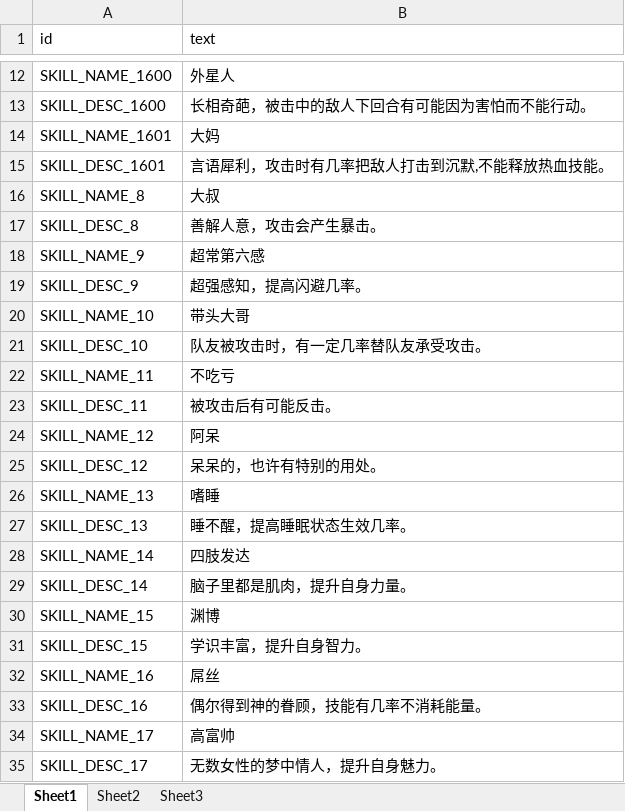
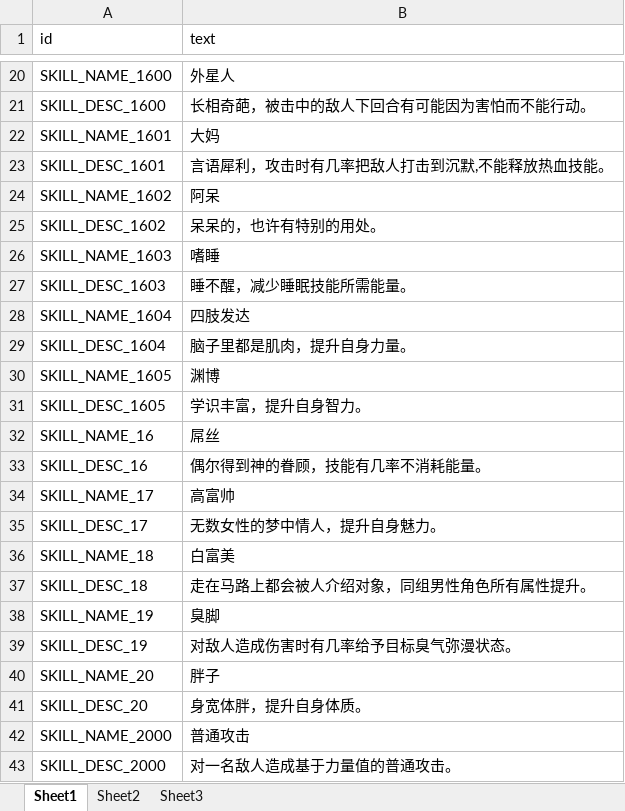
Before and after one commit to w2moon/AnotherWorldData, an Excel workbook: localization_cn.xlsx, sheet Sheet1, drawn as a sheet; only a part is shown, gaps mark what is left out; the shorter side is filled out with more unchanged rows; values as stored, in another font and other column widths than the file's, no borders; removed rows and columns are numbered as before the commit, all else as after; the diff covers the shown part only; the diff names each change by its address in the sheet, - before the commit and + after, or states it on an @@ line.

```diff
--- a/localization_cn.xlsx (sheet Sheet1)
+++ b/localization_cn.xlsx (sheet Sheet1)
-row 16: SKILL_NAME_8 | 大叔
-row 17: SKILL_DESC_8 | 善解人意，攻击会产生暴击。
-row 18: SKILL_NAME_9 | 超常第六感
-row 19: SKILL_DESC_9 | 超强感知，提高闪避几率。
-row 20: SKILL_NAME_10 | 带头大哥
-row 21: SKILL_DESC_10 | 队友被攻击时，有一定几率替队友承受攻击。
-row 22: SKILL_NAME_11 | 不吃亏
-row 23: SKILL_DESC_11 | 被攻击后有可能反击。
-A24 (id): SKILL_NAME_12
+A24 (id): SKILL_NAME_1602
-A25 (id): SKILL_DESC_12
+A25 (id): SKILL_DESC_1602
-A26 (id): SKILL_NAME_13
+A26 (id): SKILL_NAME_1603
-row 27: SKILL_DESC_13 | 睡不醒，提高睡眠状态生效几率。
+row 27: SKILL_DESC_1603 | 睡不醒，减少睡眠技能所需能量。
-A28 (id): SKILL_NAME_14
+A28 (id): SKILL_NAME_1604
-A29 (id): SKILL_DESC_14
+A29 (id): SKILL_DESC_1604
-A30 (id): SKILL_NAME_15
+A30 (id): SKILL_NAME_1605
-A31 (id): SKILL_DESC_15
+A31 (id): SKILL_DESC_1605
```
Also changed, not shown: 20 added rows elsewhere in this sheet, buffbase.xlsx, skillbase.xlsx, 3 other files.
